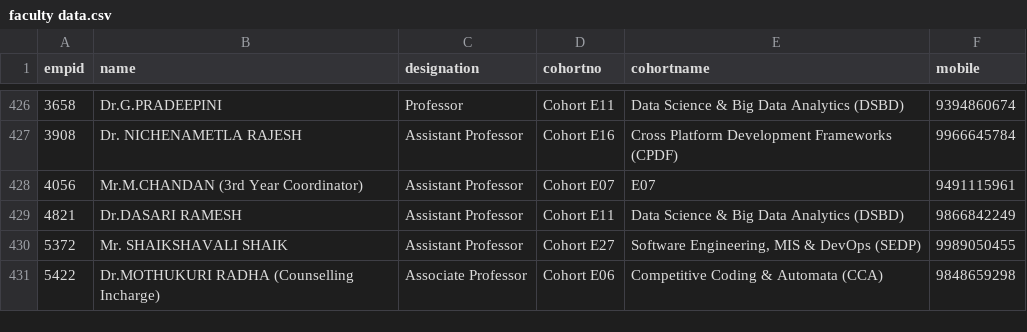
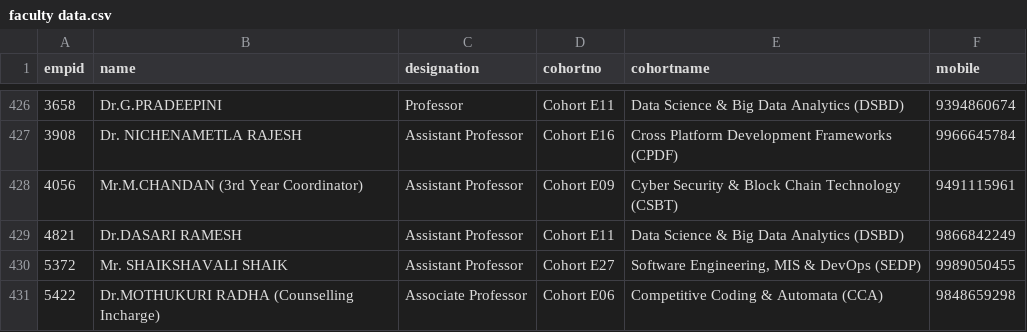
Before and after one commit to klu2300031699/COHORT-DATA, a CSV file: public/faculty data.csv, drawn as a sheet; only a part is shown, gaps mark what is left out; the diff names each change by its address in the sheet, - before the commit and + after, or states it on an @@ line.

Commit message:
add new data

```diff
--- a/public/faculty data.csv
+++ b/public/faculty data.csv
-D428 (cohortno): Cohort E07
+D428 (cohortno): Cohort E09
-E428 (cohortname): E07
+E428 (cohortname): Cyber Security & Block Chain Technology (CSBT)
```
Also changed, not shown: 1 other file.
